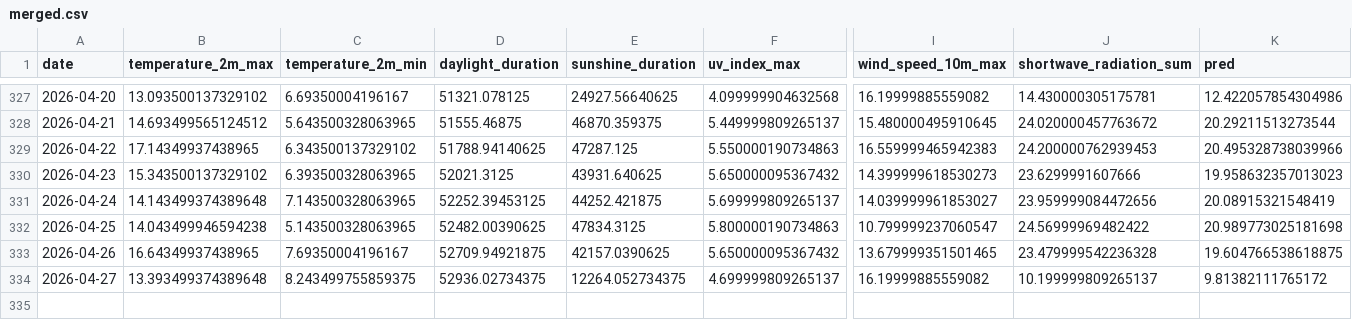
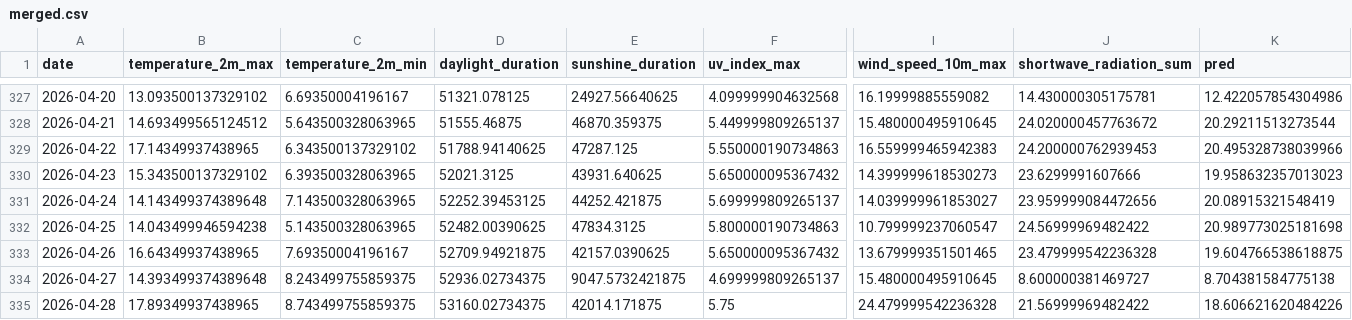
Before and after one commit to koaning/solah, a CSV file: data/merged.csv, drawn as a sheet; only a part is shown, gaps mark what is left out; rows hold the shown columns only; the diff names each change by its address in the sheet, - before the commit and + after, or states it on an @@ line.

```diff
--- a/data/merged.csv
+++ b/data/merged.csv
-B334 (temperature_2m_max): 13.393499374389648
+B334 (temperature_2m_max): 14.393499374389648
-E334 (sunshine_duration): 12264.052734375
+E334 (sunshine_duration): 9047.5732421875
-I334 (wind_speed_10m_max): 16.19999885559082
+I334 (wind_speed_10m_max): 15.480000495910645
-J334 (shortwave_radiation_sum): 10.199999809265137
+J334 (shortwave_radiation_sum): 8.600000381469727
-K334 (pred): 9.81382111765172
+K334 (pred): 8.704381584775138
+row 335: 2026-04-28 | 17.89349937438965 | 8.743499755859375 | 53160.02734375 | 42014.171875 | 5.75 | 24.479999542236328 | 21.56999969482422 | 18.606621620484226
```
Also changed, not shown: data/history.csv.
